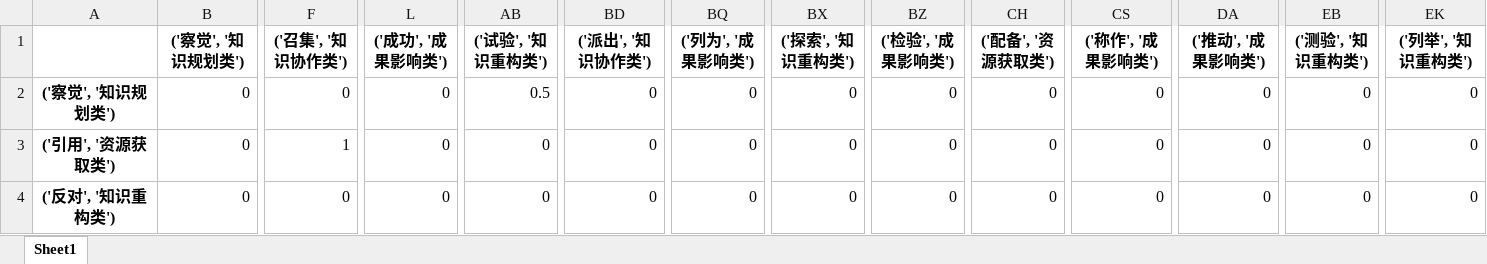
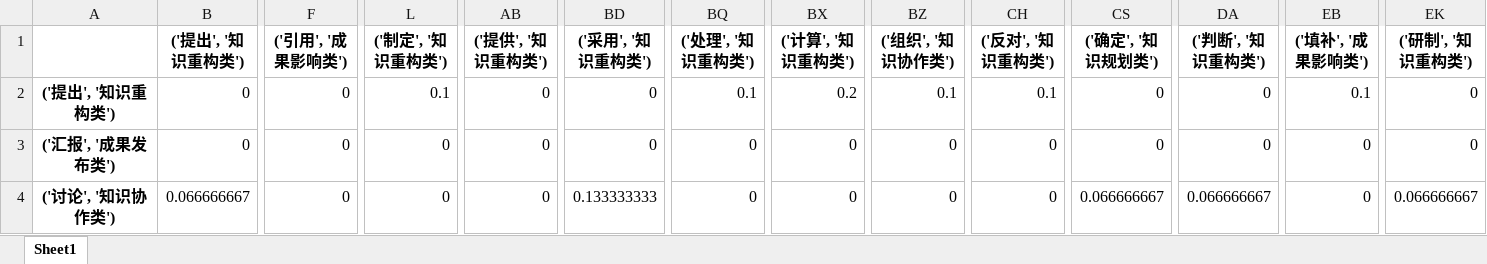
Before and after one commit to LL445858/verbLogic3, an Excel workbook: data/excel/动词类别转移概率.xlsx, sheet Sheet1, drawn as a sheet; only a part is shown, gaps mark what is left out; values as stored, in another font and other column widths than the file's, no borders; the diff covers the shown part only; the diff names each change by its address in the sheet, - before the commit and + after, or states it on an @@ line.

```diff
--- a/data/excel/动词类别转移概率.xlsx (sheet Sheet1)
+++ b/data/excel/动词类别转移概率.xlsx (sheet Sheet1)
-B1: ('察觉', '知识规划类')
+B1: ('提出', '知识重构类')
-F1: ('召集', '知识协作类')
+F1: ('引用', '成果影响类')
-L1: ('成功', '成果影响类')
+L1: ('制定', '知识重构类')
-AB1: ('试验', '知识重构类')
+AB1: ('提供', '知识重构类')
-BD1: ('派出', '知识协作类')
+BD1: ('采用', '知识重构类')
-BQ1: ('列为', '成果影响类')
+BQ1: ('处理', '知识重构类')
-BX1: ('探索', '知识重构类')
+BX1: ('计算', '知识重构类')
-BZ1: ('检验', '成果影响类')
+BZ1: ('组织', '知识协作类')
-CH1: ('配备', '资源获取类')
+CH1: ('反对', '知识重构类')
-CS1: ('称作', '成果影响类')
+CS1: ('确定', '知识规划类')
-DA1: ('推动', '成果影响类')
+DA1: ('判断', '知识重构类')
-EB1: ('测验', '知识重构类')
+EB1: ('填补', '成果影响类')
-EK1: ('列举', '知识重构类')
+EK1: ('研制', '知识重构类')
-A2: ('察觉', '知识规划类')
+A2: ('提出', '知识重构类')
-L2 (('制定', '知识重构类')): 0
+L2 (('制定', '知识重构类')): 0.1
-AB2 (('提供', '知识重构类')): 0.5
+AB2 (('提供', '知识重构类')): 0
-BQ2 (('处理', '知识重构类')): 0
+BQ2 (('处理', '知识重构类')): 0.1
-BX2 (('计算', '知识重构类')): 0
+BX2 (('计算', '知识重构类')): 0.2
-BZ2 (('组织', '知识协作类')): 0
+BZ2 (('组织', '知识协作类')): 0.1
-CH2 (('反对', '知识重构类')): 0
+CH2 (('反对', '知识重构类')): 0.1
-EB2 (('填补', '成果影响类')): 0
+EB2 (('填补', '成果影响类')): 0.1
-A3: ('引用', '资源获取类')
+A3: ('汇报', '成果发布类')
-F3 (('引用', '成果影响类')): 1
+F3 (('引用', '成果影响类')): 0
-A4: ('反对', '知识重构类')
+A4: ('讨论', '知识协作类')
-B4 (('提出', '知识重构类')): 0
+B4 (('提出', '知识重构类')): 0.066666667
-BD4 (('采用', '知识重构类')): 0
+BD4 (('采用', '知识重构类')): 0.133333333
-CS4 (('确定', '知识规划类')): 0
+CS4 (('确定', '知识规划类')): 0.066666667
-DA4 (('判断', '知识重构类')): 0
+DA4 (('判断', '知识重构类')): 0.066666667
-EK4 (('研制', '知识重构类')): 0
+EK4 (('研制', '知识重构类')): 0.066666667
```
Also changed, not shown: 1864 edited cells elsewhere in this sheet, data/excel/阶段转移频次.xlsx, 49 other files.
